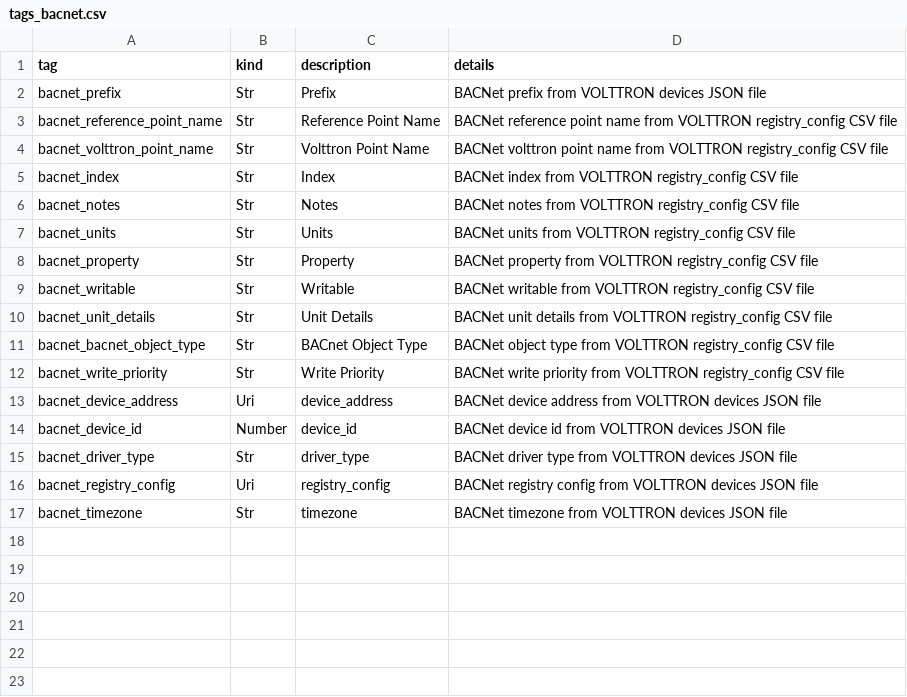
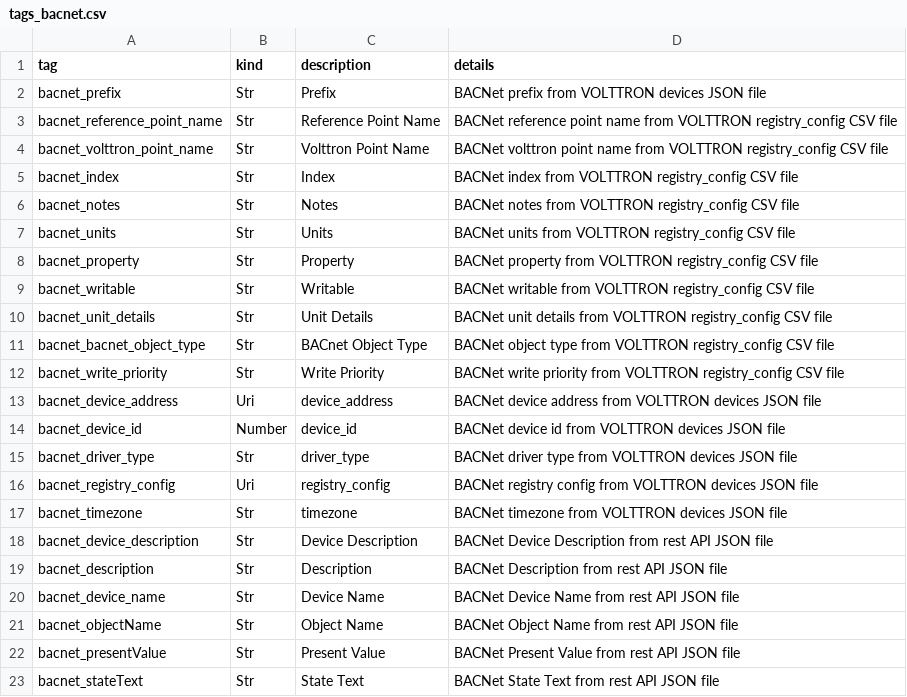
Before and after one commit to opentaps/opentaps_seas, a CSV file: data/tag/seed/tags_bacnet.csv, drawn as a sheet; the diff names each change by its address in the sheet, - before the commit and + after, or states it on an @@ line.

Commit message:
Add missed bacnet tags

```diff
--- a/data/tag/seed/tags_bacnet.csv
+++ b/data/tag/seed/tags_bacnet.csv
+row 18: bacnet_device_description | Str | Device Description | BACNet Device Description from rest API JSON file
+row 19: bacnet_description | Str | Description | BACNet Description from rest API JSON file
+row 20: bacnet_device_name | Str | Device Name | BACNet Device Name from rest API JSON file
+row 21: bacnet_objectName | Str | Object Name | BACNet Object Name from rest API JSON file
+row 22: bacnet_presentValue | Str | Present Value | BACNet Present Value from rest API JSON file
+row 23: bacnet_stateText | Str | State Text | BACNet State Text from rest API JSON file
```
